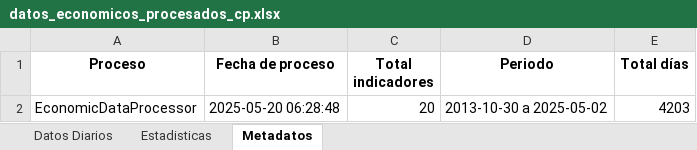
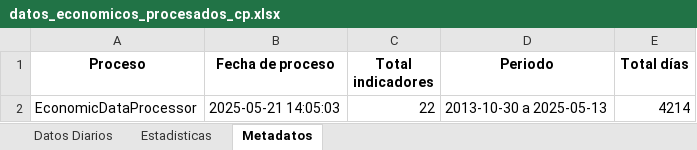
Before and after one commit to pspedro19/SP500_INDEX_Analisis, an Excel workbook: Data/0_raw/datos_economicos_procesados_cp.xlsx, sheet Metadatos, drawn as a sheet; values as stored, in another font and other column widths than the file's, no borders; the diff names each change by its address in the sheet, - before the commit and + after, or states it on an @@ line.

Commit message:
Se tiene ahora el lag de 20 dias, con retorno, se aplanan las fechas para que no queden datos en blanco.

```diff
--- a/Data/0_raw/datos_economicos_procesados_cp.xlsx (sheet Metadatos)
+++ b/Data/0_raw/datos_economicos_procesados_cp.xlsx (sheet Metadatos)
-B2 (Fecha de proceso): 2025-05-20 06:28:48
+B2 (Fecha de proceso): 2025-05-21 14:05:03
-C2 (Total indicadores): 20
+C2 (Total indicadores): 22
-D2 (Periodo): 2013-10-30 a 2025-05-02
+D2 (Periodo): 2013-10-30 a 2025-05-13
-E2 (Total días): 4203
+E2 (Total días): 4214
```
Also changed, not shown: sheet Datos Diarios, sheet Estadisticas, Data/0_raw/datos_economicos_other_procesados.xlsx, Data/0_raw/datos_economicos_procesados_Fred.xlsx, 32 other files.
